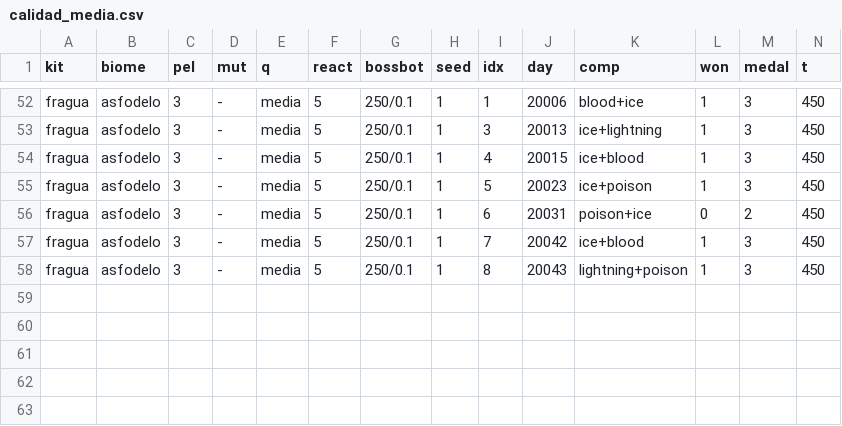
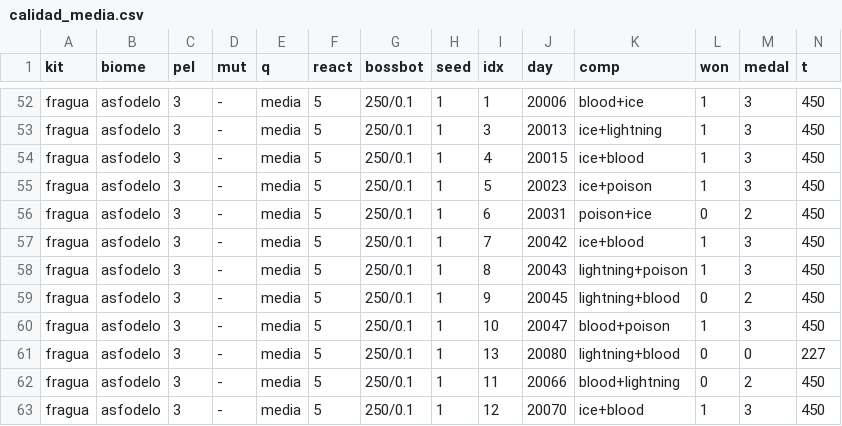
Before and after one commit to Xitakha/Game, a CSV file: tools/card-swarm-bot/calib/calidad_media.csv, drawn as a sheet; only a part is shown, gaps mark what is left out; rows hold the shown columns only; the diff names each change by its address in the sheet, - before the commit and + after, or states it on an @@ line.

```diff
--- a/tools/card-swarm-bot/calib/calidad_media.csv
+++ b/tools/card-swarm-bot/calib/calidad_media.csv
+row 59: fragua | asfodelo | 3 | - | media | 5 | 250/0.1 | 1 | 9 | 20045 | lightning+blood | 0 | 2 | 450
+row 60: fragua | asfodelo | 3 | - | media | 5 | 250/0.1 | 1 | 10 | 20047 | blood+poison | 1 | 3 | 450
+row 61: fragua | asfodelo | 3 | - | media | 5 | 250/0.1 | 1 | 13 | 20080 | lightning+blood | 0 | 0 | 227
+row 62: fragua | asfodelo | 3 | - | media | 5 | 250/0.1 | 1 | 11 | 20066 | blood+lightning | 0 | 2 | 450
+row 63: fragua | asfodelo | 3 | - | media | 5 | 250/0.1 | 1 | 12 | 20070 | ice+blood | 1 | 3 | 450
```
Also changed, not shown: 1 other file.
